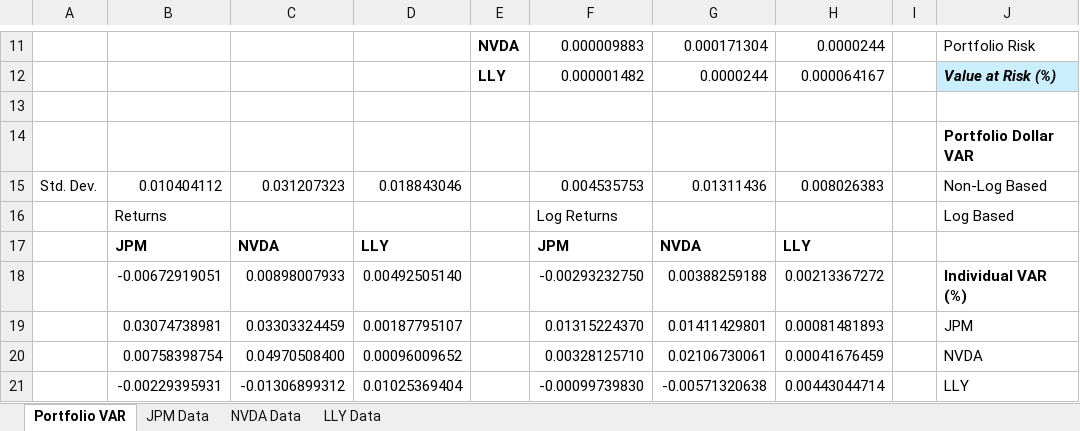
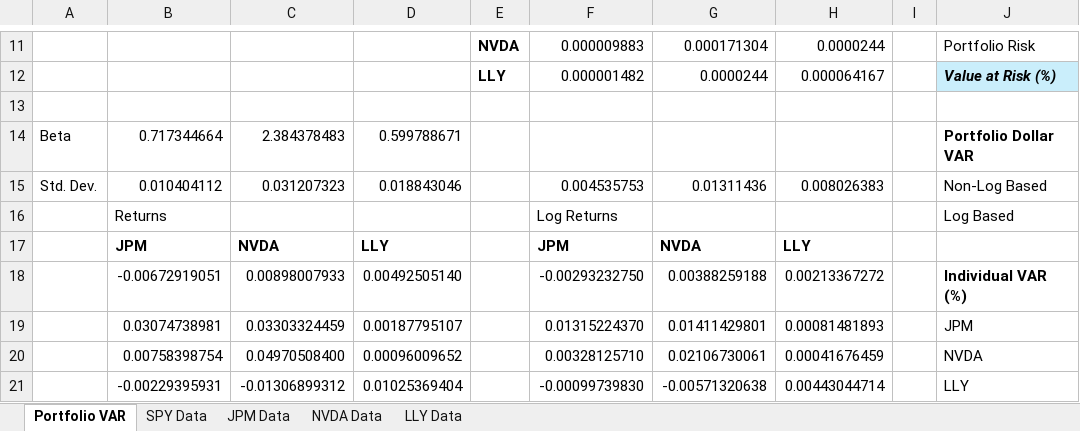
Before and after one commit to tzabcoder/pyFinRisk, an Excel workbook: docs/Portfolio_VAR.xlsx, sheet Portfolio VAR, drawn as a sheet; only a part is shown, gaps mark what is left out; values as stored, in another font and other column widths than the file's, no borders; the diff names each change by its address in the sheet, - before the commit and + after, or states it on an @@ line.

```diff
--- a/docs/Portfolio_VAR.xlsx (sheet Portfolio VAR)
+++ b/docs/Portfolio_VAR.xlsx (sheet Portfolio VAR)
+sheet tab: SPY Data
-A14: (empty)
+A14: Beta
-B14: (empty)
+B14: 0.717344664
-C14: (empty)
+C14: 2.384378483
-D14: (empty)
+D14: 0.599788671
```
Also changed, not shown: 4 other files.
